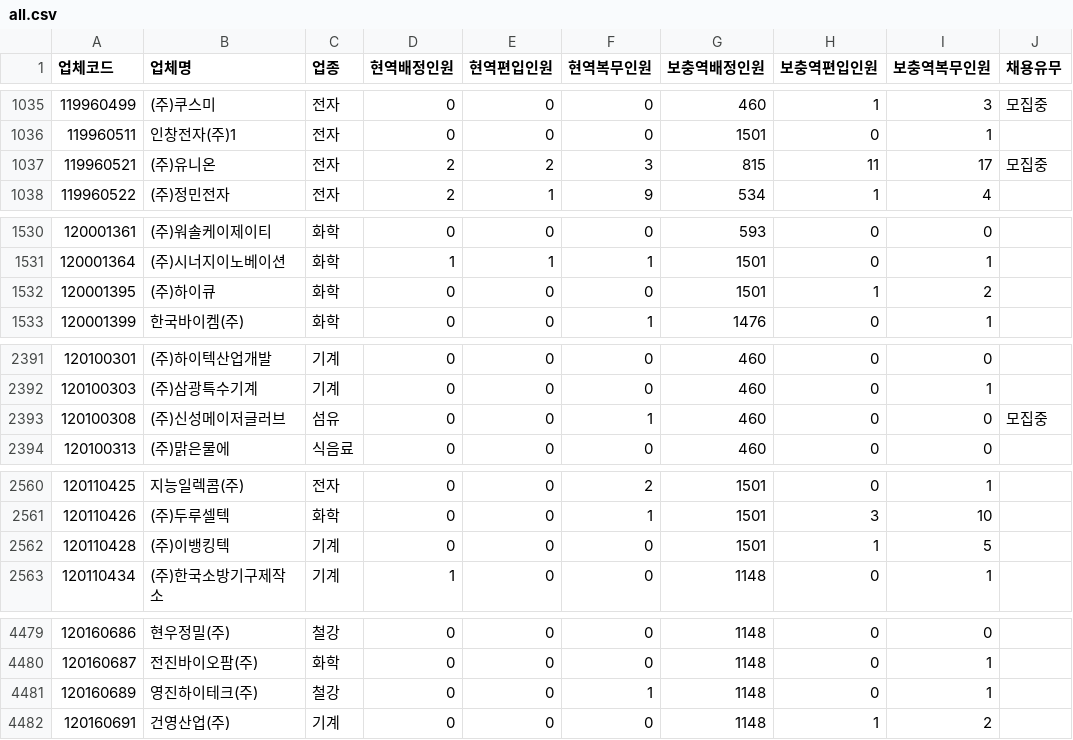
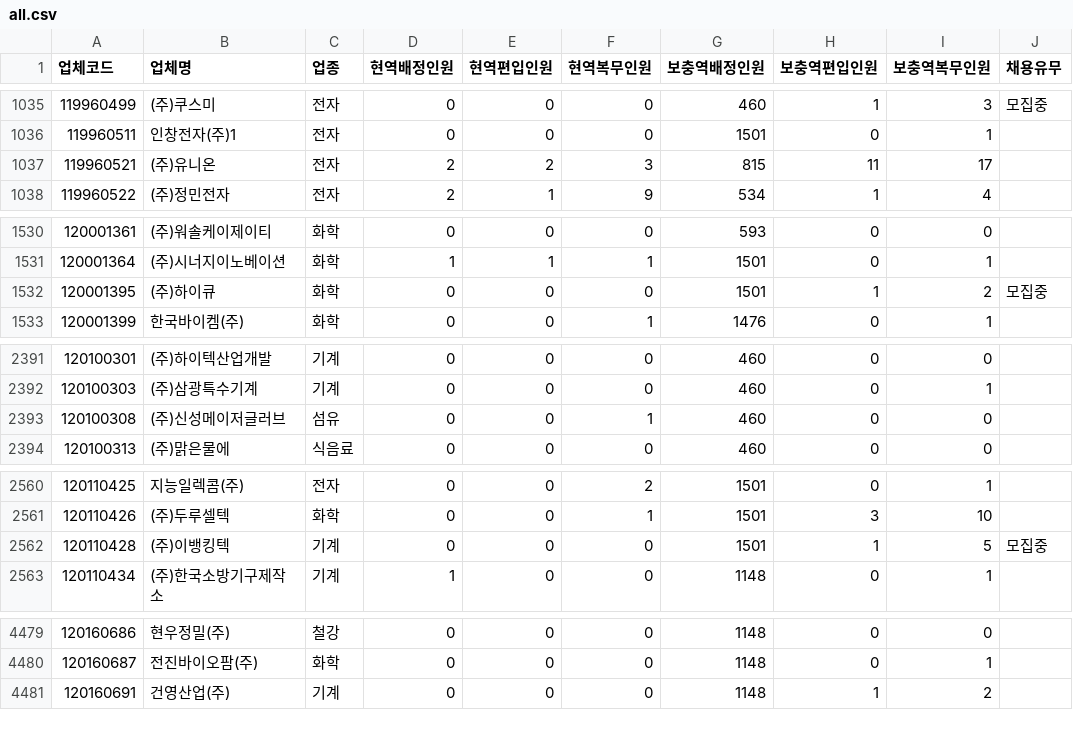
Before and after one commit to stleamist/mma-company-crawler, a CSV file: result/all.csv, drawn as a sheet; only a part is shown, gaps mark what is left out; the diff covers the shown part only.

```diff
--- a/result/all.csv
+++ b/result/all.csv
@@ -1036,3 +1036,3 @@
 119960511,인창전자(주)1,전자,0,0,0,1501,0,1,
-119960521,(주)유니온,전자,2,2,3,815,11,17,모집중
+119960521,(주)유니온,전자,2,2,3,815,11,17,
 119960522,(주)정민전자,전자,2,1,9,534,1,4,
@@ -1531,3 +1531,3 @@
 120001364,(주)시너지이노베이션,화학,1,1,1,1501,0,1,
-120001395,(주)하이큐,화학,0,0,0,1501,1,2,
+120001395,(주)하이큐,화학,0,0,0,1501,1,2,모집중
 120001399,한국바이켐(주),화학,0,0,1,1476,0,1,
@@ -2392,3 +2392,3 @@
 120100303,(주)삼광특수기계,기계,0,0,0,460,0,1,
-120100308,(주)신성메이저글러브,섬유,0,0,1,460,0,0,모집중
+120100308,(주)신성메이저글러브,섬유,0,0,1,460,0,0,
 120100313,(주)맑은물에,식음료,0,0,0,460,0,0,
@@ -2561,3 +2561,3 @@
 120110426,(주)두루셀텍,화학,0,0,1,1501,3,10,
-120110428,(주)이뱅킹텍,기계,0,0,0,1501,1,5,
+120110428,(주)이뱅킹텍,기계,0,0,0,1501,1,5,모집중
 120110434,(주)한국소방기구제작소,기계,1,0,0,1148,0,1,
@@ -4480,3 +4480,2 @@
 120160687,전진바이오팜(주),화학,0,0,0,1148,0,1,
-120160689,영진하이테크(주),철강,0,0,1,1148,0,1,
 120160691,건영산업(주),기계,0,0,0,1148,1,2,
```
Also changed, not shown: 7 edited cells elsewhere in this file, result/it-primary.csv, result/it-secondary.csv, 2 other files.
